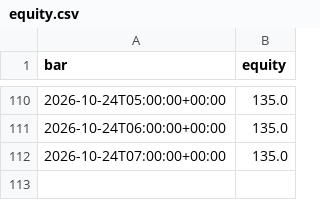
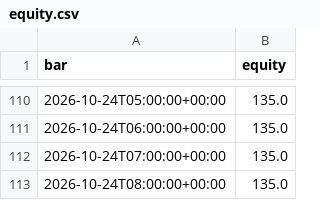
Before and after one commit to jankauskasmantas93/revx-multi-paper-bot, a CSV file: paper/equity.csv, drawn as a sheet; only a part is shown, gaps mark what is left out; the diff names each change by its address in the sheet, - before the commit and + after, or states it on an @@ line.

Commit message:
Paper bot: 2026-10-24 09:24 UTC

```diff
--- a/paper/equity.csv
+++ b/paper/equity.csv
+row 113: 2026-10-24T08:00:00+00:00 | 135.0
```
Also changed, not shown: 2 other files.
